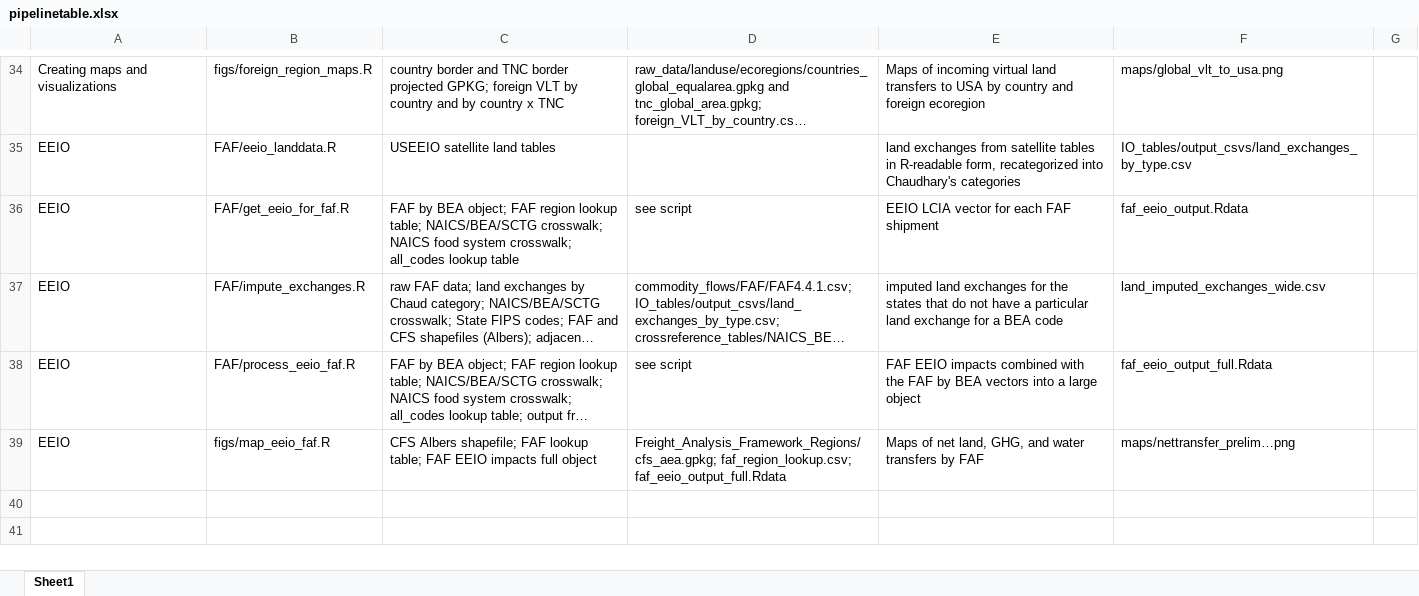
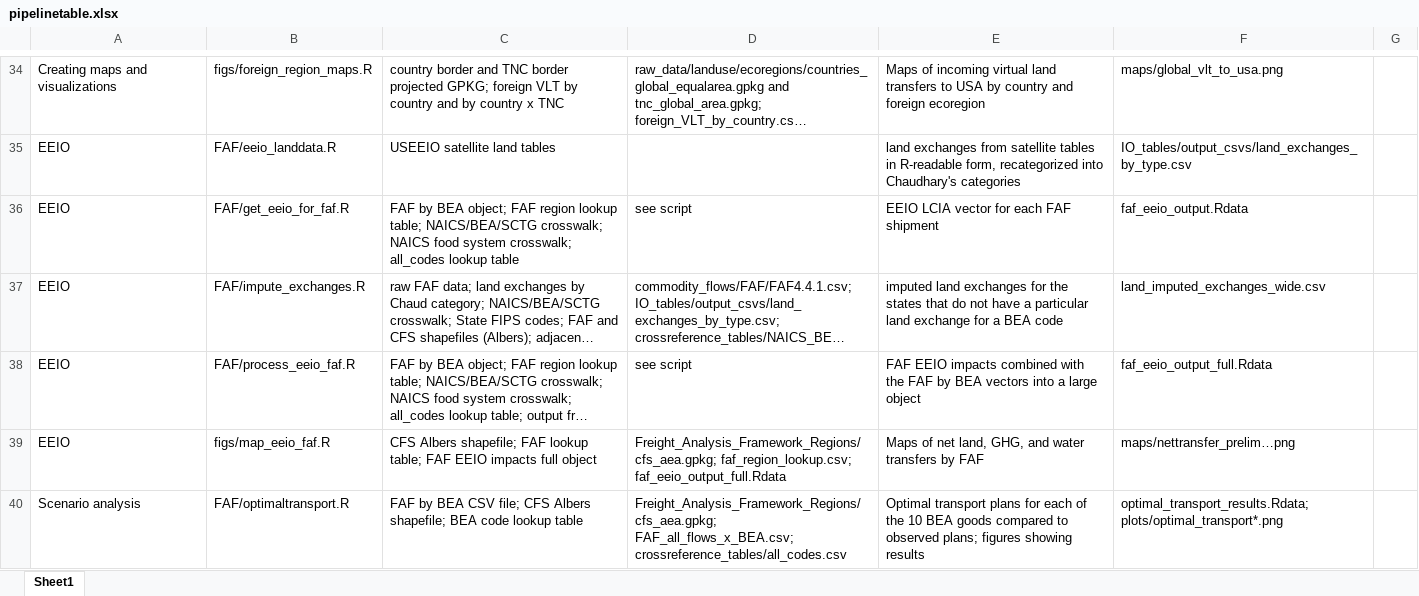
Before and after one commit to qdread/virtualland, an Excel workbook: pipelinetable.xlsx, sheet Sheet1, drawn as a sheet; only a part is shown, gaps mark what is left out; long unchanged cells end in …; values as stored, in another font and other column widths than the file's, no borders; the diff names each change by its address in the sheet, - before the commit and + after, or states it on an @@ line.

Commit message:
update pipeline

```diff
--- a/pipelinetable.xlsx (sheet Sheet1)
+++ b/pipelinetable.xlsx (sheet Sheet1)
+row 40: Scenario analysis | FAF/optimaltransport.R | FAF by BEA CSV file; CFS Albers shapefile; BEA code lookup table | Freight_Analysis_Framework_Regions/cfs_aea.gpkg; FAF_all_flows_x_BEA.csv; crossreference_tables/all_codes.csv | Optimal transport plans for each of the 10 BEA goods compared to observed plans; figures showing results | optimal_transport_results.Rdata; plots/optimal_transport*.png
```
